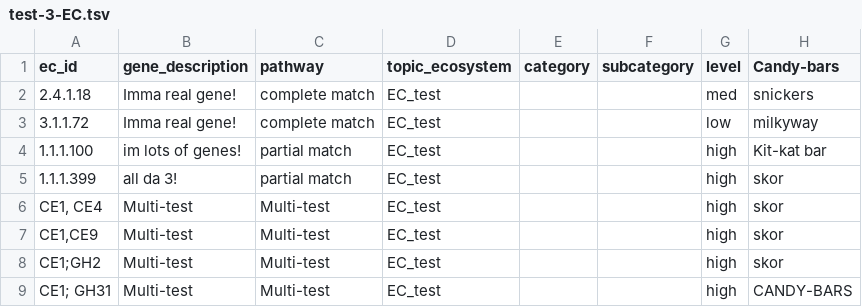
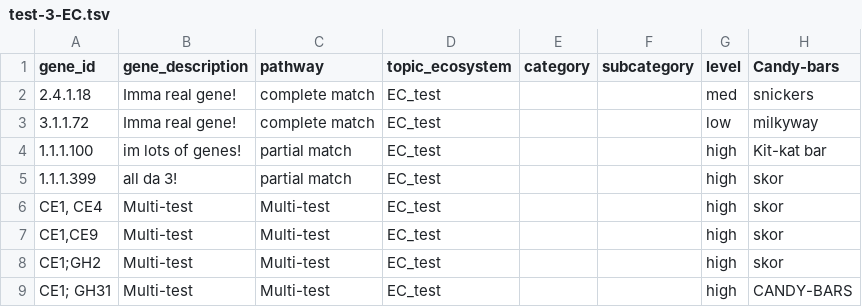
Before and after one commit to WrightonLabCSU/DRAM, a TSV file: assets/forms/distill_sheets/test-3-EC.tsv, drawn as a sheet.

Commit message:
Modifying distill_xlsx.py to ensure multiple gene ids can be EC numbers

```diff
--- a/assets/forms/distill_sheets/test-3-EC.tsv
+++ b/assets/forms/distill_sheets/test-3-EC.tsv
@@ -1,2 +1,2 @@
-ec_id	gene_description	pathway	topic_ecosystem	category	subcategory	level	Candy-bars
+gene_id	gene_description	pathway	topic_ecosystem	category	subcategory	level	Candy-bars
 2.4.1.18	Imma real gene!	complete match	EC_test			med	snickers
```
Also changed, not shown: 3 other files.
